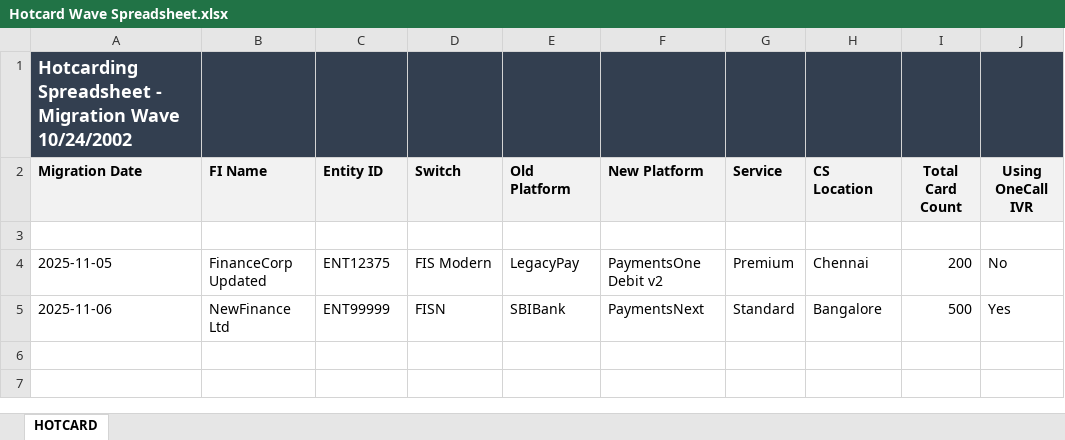
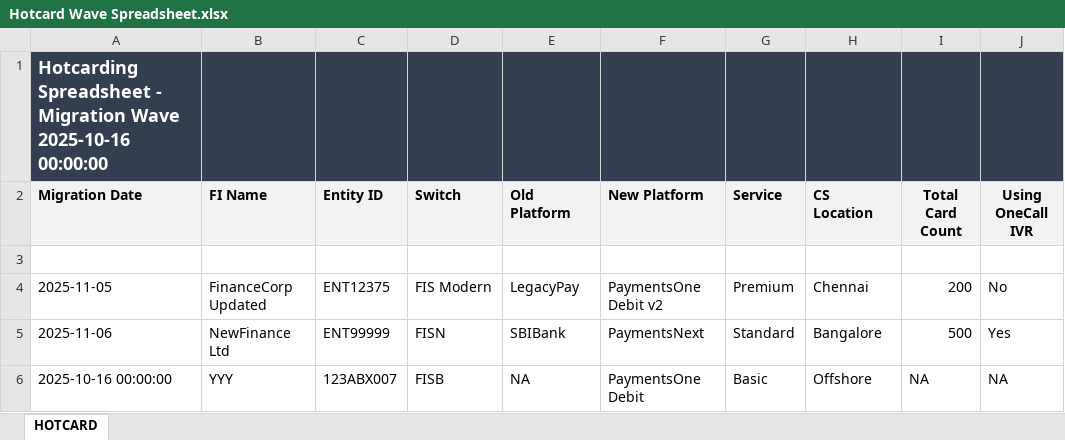
Before and after one commit to viveklade1487/FIS, an Excel workbook: Hotcard Wave Spreadsheet.xlsx, sheet HOTCARD, drawn as a sheet; values as stored, in another font and other column widths than the file's, no borders; the diff names each change by its address in the sheet, - before the commit and + after, or states it on an @@ line.

Commit message:
Updated Migration Wave to 2025-10-16 00:00:00

```diff
--- a/Hotcard Wave Spreadsheet.xlsx (sheet HOTCARD)
+++ b/Hotcard Wave Spreadsheet.xlsx (sheet HOTCARD)
-A1 (Migration Date): …Migration Wave 10/24/2002
+A1 (Migration Date): …Migration Wave 2025-10-16 00:00:00
+row 6: 2025-10-16 00:00:00 | YYY | 123ABX007 | FISB | NA | PaymentsOne Debit | Basic | Offshore | NA | NA
```
